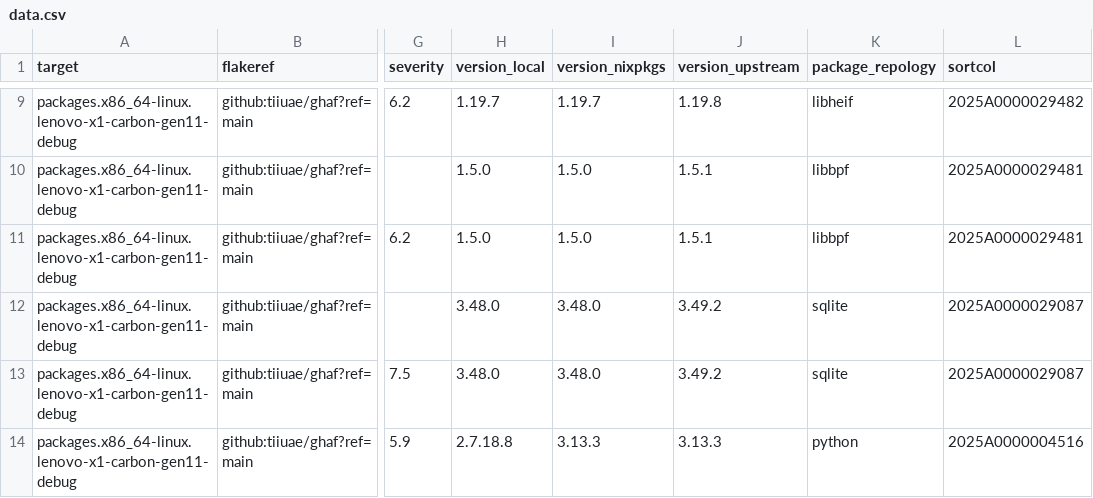
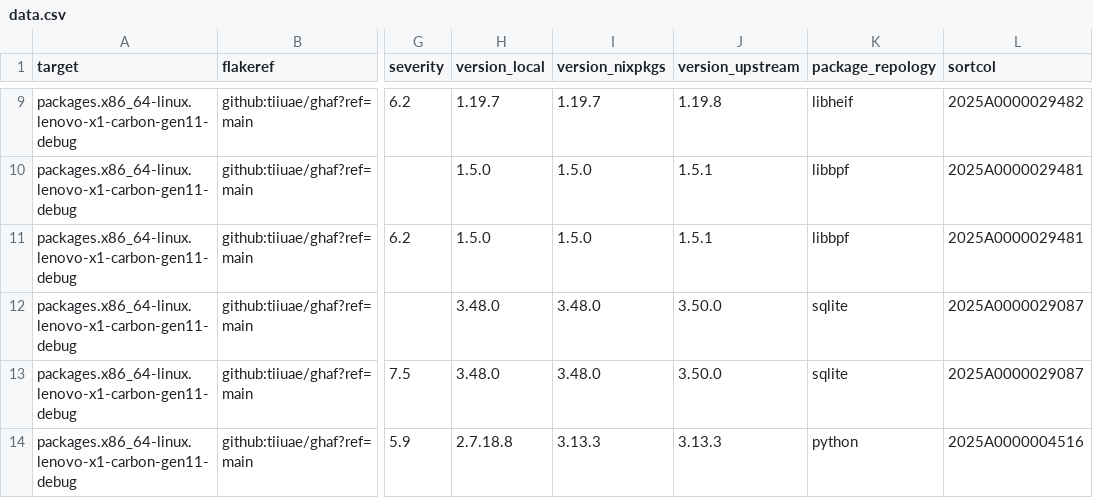
Before and after one commit to tiiuae/ghafscan, a CSV file: reports/main/data.csv, drawn as a sheet; only a part is shown, gaps mark what is left out; the diff covers the shown part only; the diff names each change by its address in the sheet, - before the commit and + after, or states it on an @@ line.

```diff
--- a/reports/main/data.csv
+++ b/reports/main/data.csv
-J12:J13 (version_upstream): 3.49.2
+J12:J13 (version_upstream): 3.50.0
```
Also changed, not shown: 43 edited cells elsewhere in this file, 2 other files.
